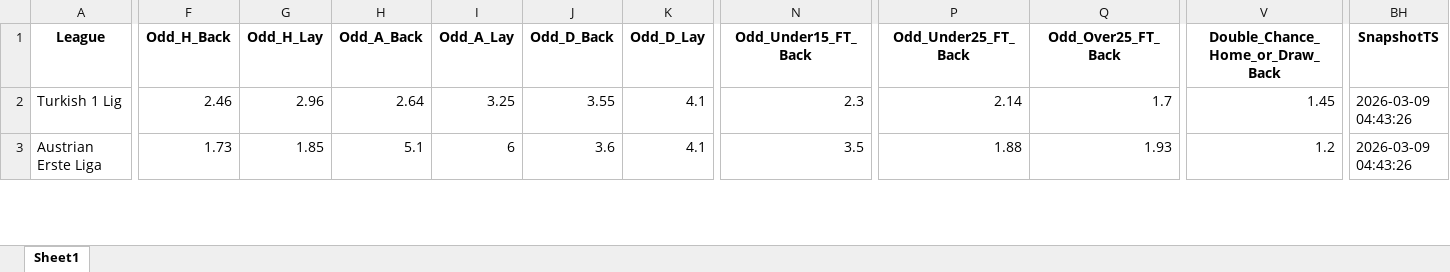
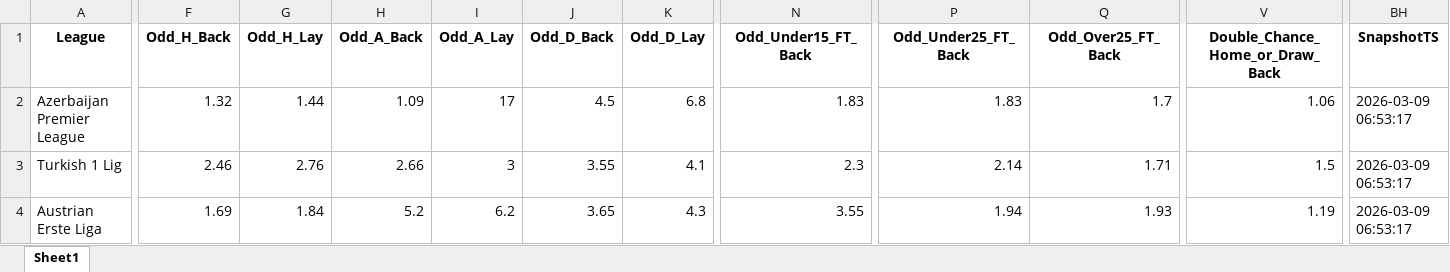
Before and after one commit to mtprado88/jogos_betfair, an Excel workbook: Jogos_do_Dia_Betfair_Back_Lay_2026-03-10.xlsx, sheet Sheet1, drawn as a sheet; only a part is shown, gaps mark what is left out; values as stored, in another font and other column widths than the file's, no borders; addresses are those after the commit; rows hold the shown columns only; the diff covers the shown part only; the diff names each change by its address in the sheet, - before the commit and + after, or states it on an @@ line.

Commit message:
Atualizando o arquivo XLSX

```diff
--- a/Jogos_do_Dia_Betfair_Back_Lay_2026-03-10.xlsx (sheet Sheet1)
+++ b/Jogos_do_Dia_Betfair_Back_Lay_2026-03-10.xlsx (sheet Sheet1)
+row 2: Azerbaijan Premier League | 1.32 | 1.44 | 1.09 | 17 | 4.5 | 6.8 | 1.83 | 1.83 | 1.7 | 1.06 | 2026-03-09 06:53:17
-G3 (Odd_H_Lay): 2.96
+G3 (Odd_H_Lay): 2.76
-H3 (Odd_A_Back): 2.64
+H3 (Odd_A_Back): 2.66
-I3 (Odd_A_Lay): 3.25
+I3 (Odd_A_Lay): 3
-Q3 (Odd_Over25_FT_Back): 1.7
+Q3 (Odd_Over25_FT_Back): 1.71
-V3 (Double_Chance_Home_or_Draw_Back): 1.45
+V3 (Double_Chance_Home_or_Draw_Back): 1.5
-BH3:BH4 (SnapshotTS): 2026-03-09 04:43:26
+BH3:BH4 (SnapshotTS): 2026-03-09 06:53:17
-F4 (Odd_H_Back): 1.73
+F4 (Odd_H_Back): 1.69
-G4 (Odd_H_Lay): 1.85
+G4 (Odd_H_Lay): 1.84
-H4 (Odd_A_Back): 5.1
+H4 (Odd_A_Back): 5.2
-I4 (Odd_A_Lay): 6
+I4 (Odd_A_Lay): 6.2
-J4 (Odd_D_Back): 3.6
+J4 (Odd_D_Back): 3.65
-K4 (Odd_D_Lay): 4.1
+K4 (Odd_D_Lay): 4.3
-N4 (Odd_Under15_FT_Back): 3.5
+N4 (Odd_Under15_FT_Back): 3.55
-P4 (Odd_Under25_FT_Back): 1.88
+P4 (Odd_Under25_FT_Back): 1.94
-V4 (Double_Chance_Home_or_Draw_Back): 1.2
+V4 (Double_Chance_Home_or_Draw_Back): 1.19
```
Also changed, not shown: 3 added rows, 2 removed rows and 304 edited cells elsewhere in this sheet.
